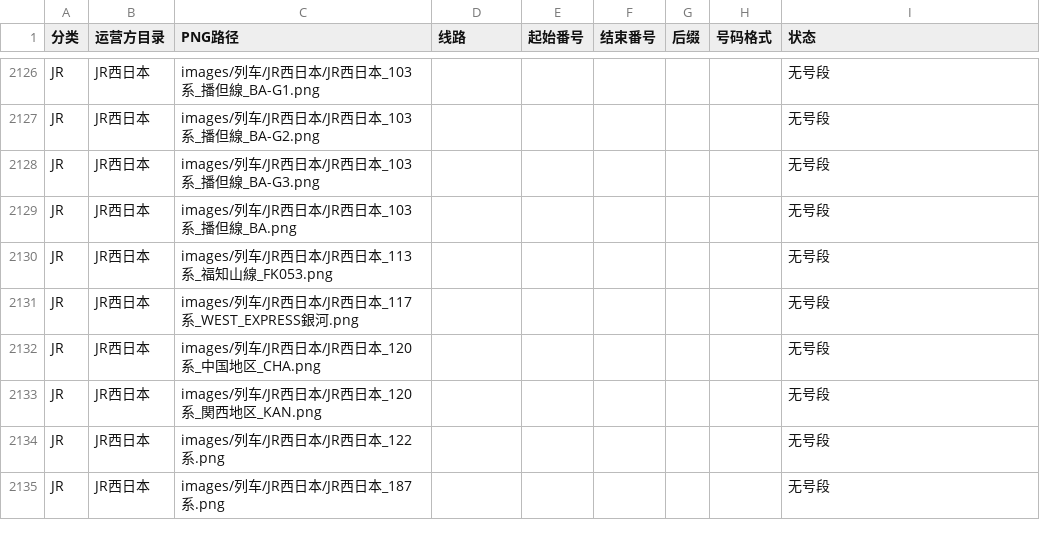
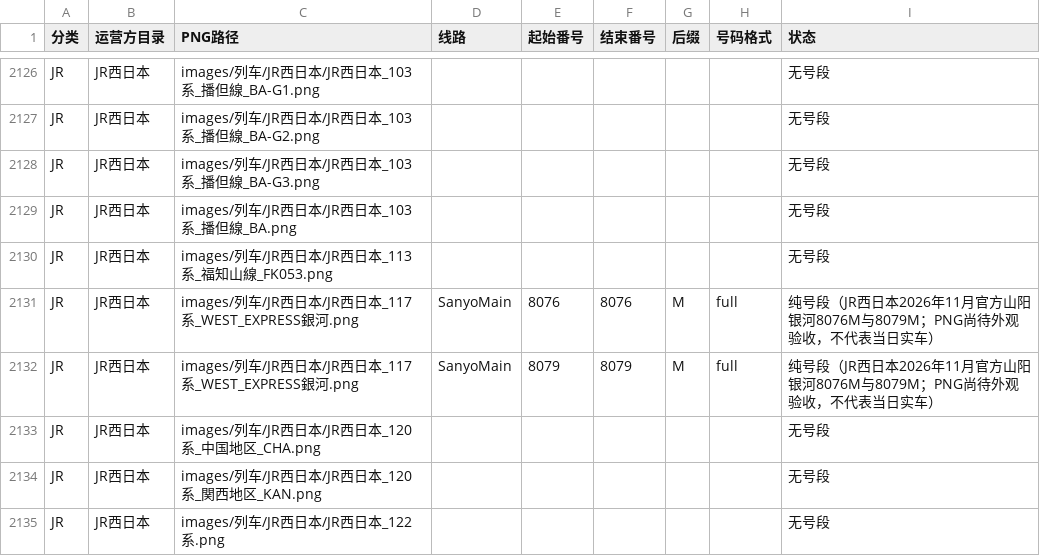
Before and after one commit to biubiu52011/pixel-tetsudo, a CSV file: data/audits/png-first-number-band-inventory-20261117.csv, drawn as a sheet; only a part is shown, gaps mark what is left out; the shorter side is filled out with more unchanged rows.

Commit message:
audit: source-linked WEST EXPRESS Ginga Sanyo 8076M and 8079M in single inventory

```diff
--- a/data/audits/png-first-number-band-inventory-20261117.csv
+++ b/data/audits/png-first-number-band-inventory-20261117.csv
@@ -2130,3 +2130,4 @@ JR,JR西日本,images/列车/JR西日本/JR西日本_103系_播但線_BA.png,,,,
 JR,JR西日本,images/列车/JR西日本/JR西日本_113系_福知山線_FK053.png,,,,,,无号段
-JR,JR西日本,images/列车/JR西日本/JR西日本_117系_WEST_EXPRESS銀河.png,,,,,,无号段
+JR,JR西日本,images/列车/JR西日本/JR西日本_117系_WEST_EXPRESS銀河.png,SanyoMain,8076,8076,M,full,纯号段（JR西日本2026年11月官方山阳银河8076M与8079M；PNG尚待外观验收，不代表当日实车）
+JR,JR西日本,images/列车/JR西日本/JR西日本_117系_WEST_EXPRESS銀河.png,SanyoMain,8079,8079,M,full,纯号段（JR西日本2026年11月官方山阳银河8076M与8079M；PNG尚待外观验收，不代表当日实车）
 JR,JR西日本,images/列车/JR西日本/JR西日本_120系_中国地区_CHA.png,,,,,,无号段
```
